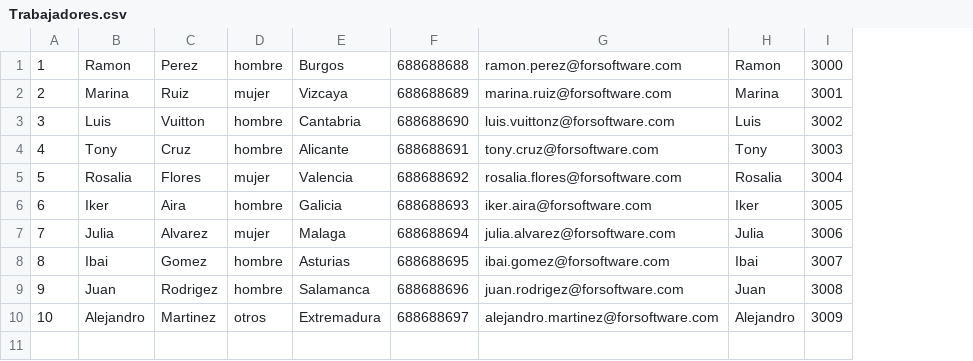
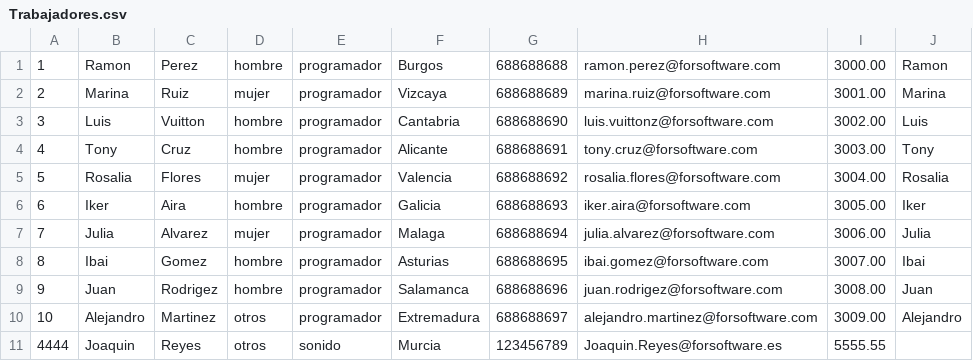
Before and after one commit to imZesk/forsoftware, a CSV file: forsoftware/src/Trabajadores.csv, drawn as a sheet; removed rows and columns are numbered as before the commit, all else as after; the diff names each change by its address in the sheet, - before the commit and + after, or states it on an @@ line.

Commit message:
Al añadir un nuevo trabajador escribirlo en el archivo csv de trabajadores

```diff
--- a/forsoftware/src/Trabajadores.csv
+++ b/forsoftware/src/Trabajadores.csv
+column E, rows 1-10: all programador
+column I, rows 1-10: 3000.00 | 3001.00 | 3002.00 | 3003.00 | 3004.00 | 3005.00 | 3006.00 | 3007.00 | 3008.00 | 3009.00
-column I, rows 1-10: 3000 | 3001 | 3002 | 3003 | 3004 | 3005 | 3006 | 3007 | 3008 | 3009
+row 11: 4444 | Joaquin | Reyes | otros | sonido | Murcia | 123456789 | Joaquin.Reyes@forsoftware.es | 5555.55
```
Also changed, not shown: 1 other file.
